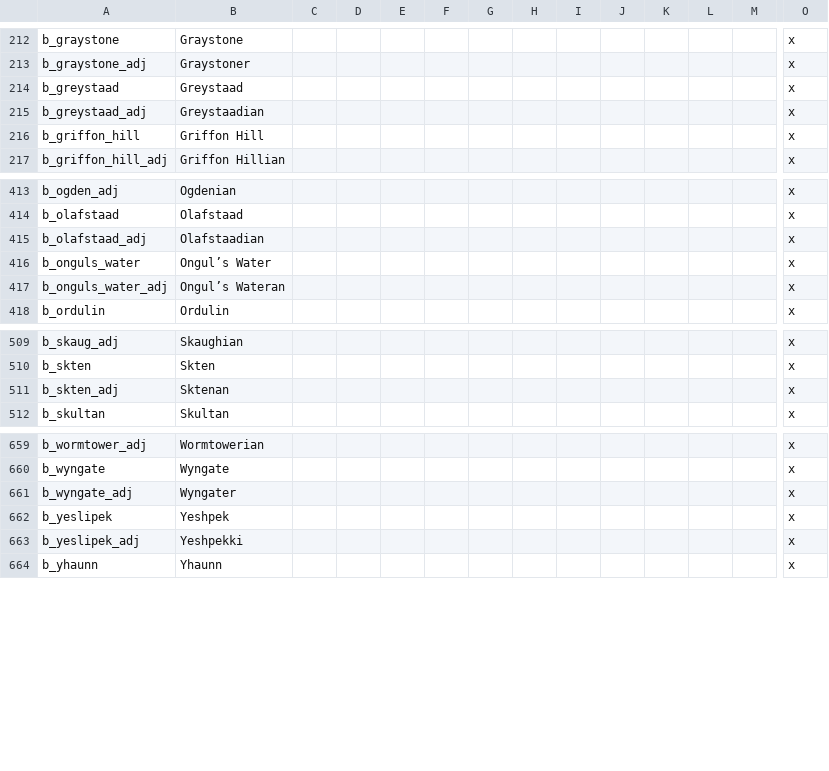
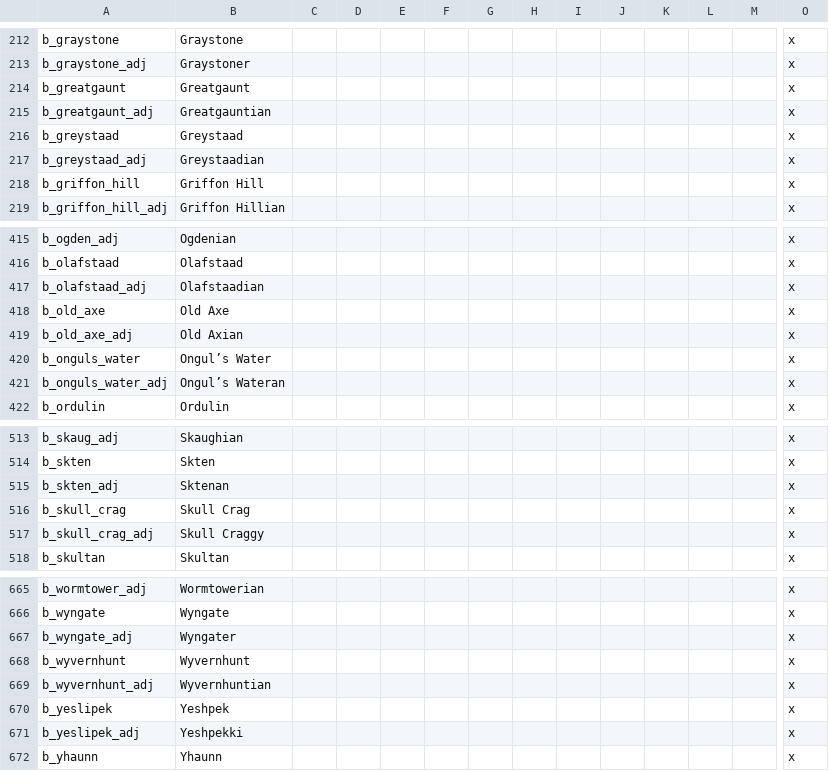
Before and after one commit to chriscohen/ck2-forgottenkings, a CSV file: ForgottenRealms/localisation/00_Barony_names.csv, drawn as a sheet; only a part is shown, gaps mark what is left out; rows hold the shown columns only; the diff names each change by its address in the sheet, - before the commit and + after, or states it on an @@ line.

```diff
--- a/ForgottenRealms/localisation/00_Barony_names.csv
+++ b/ForgottenRealms/localisation/00_Barony_names.csv
+row 214: b_greatgaunt | Greatgaunt |  |  |  |  |  |  |  |  |  |  |  | x
+row 215: b_greatgaunt_adj | Greatgauntian |  |  |  |  |  |  |  |  |  |  |  | x
+row 418: b_old_axe | Old Axe |  |  |  |  |  |  |  |  |  |  |  | x
+row 419: b_old_axe_adj | Old Axian |  |  |  |  |  |  |  |  |  |  |  | x
+row 516: b_skull_crag | Skull Crag |  |  |  |  |  |  |  |  |  |  |  | x
+row 517: b_skull_crag_adj | Skull Craggy |  |  |  |  |  |  |  |  |  |  |  | x
+row 668: b_wyvernhunt | Wyvernhunt |  |  |  |  |  |  |  |  |  |  |  | x
+row 669: b_wyvernhunt_adj | Wyvernhuntian |  |  |  |  |  |  |  |  |  |  |  | x
```
Also changed, not shown: ForgottenRealms/localisation/00_County_names.csv, ForgottenRealms/localisation/00_Province_names.csv, 15 other files.
